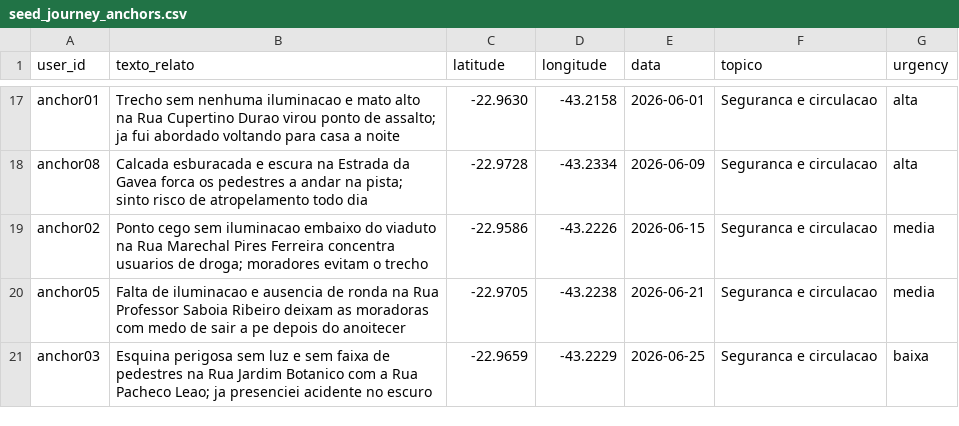
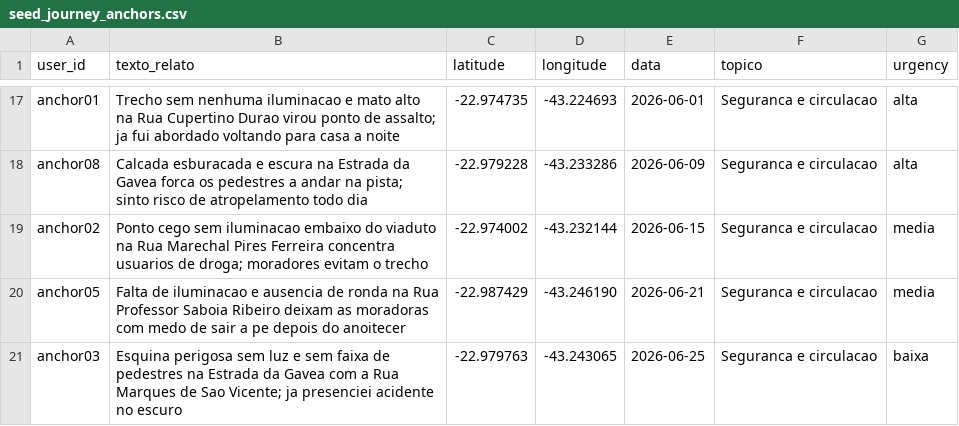
Before and after one commit to Andreymcz/fala-gavea, a CSV file: data/seed_journey_anchors.csv, drawn as a sheet; only a part is shown, gaps mark what is left out; the diff covers the shown part only; the diff names each change by its address in the sheet, - before the commit and + after, or states it on an @@ line.

```diff
--- a/data/seed_journey_anchors.csv
+++ b/data/seed_journey_anchors.csv
-C17 (latitude): -22.9630
+C17 (latitude): -22.974735
-D17 (longitude): -43.2158
+D17 (longitude): -43.224693
-C18 (latitude): -22.9728
+C18 (latitude): -22.979228
-D18 (longitude): -43.2334
+D18 (longitude): -43.233286
-C19 (latitude): -22.9586
+C19 (latitude): -22.974002
-D19 (longitude): -43.2226
+D19 (longitude): -43.232144
-C20 (latitude): -22.9705
+C20 (latitude): -22.987429
-D20 (longitude): -43.2238
+D20 (longitude): -43.246190
-B21 (texto_relato): …pedestres na Rua Jardim Botanico com a Rua Pacheco Leao; ja presenciei…
+B21 (texto_relato): …pedestres na Estrada da Gavea com a Rua Marques de Sao Vicente; ja presenciei…
-C21 (latitude): -22.9659
+C21 (latitude): -22.979763
-D21 (longitude): -43.2229
+D21 (longitude): -43.243065
```
Also changed, not shown: 32 edited cells elsewhere in this file, data/seed_relatos_fala_gavea_1k.csv, data/seed_relatos_fala_gavea_200.csv, 14 other files.
